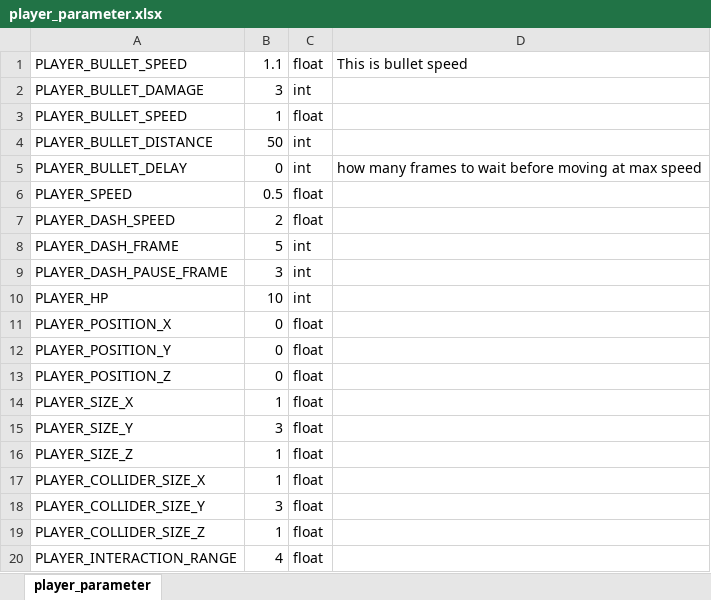
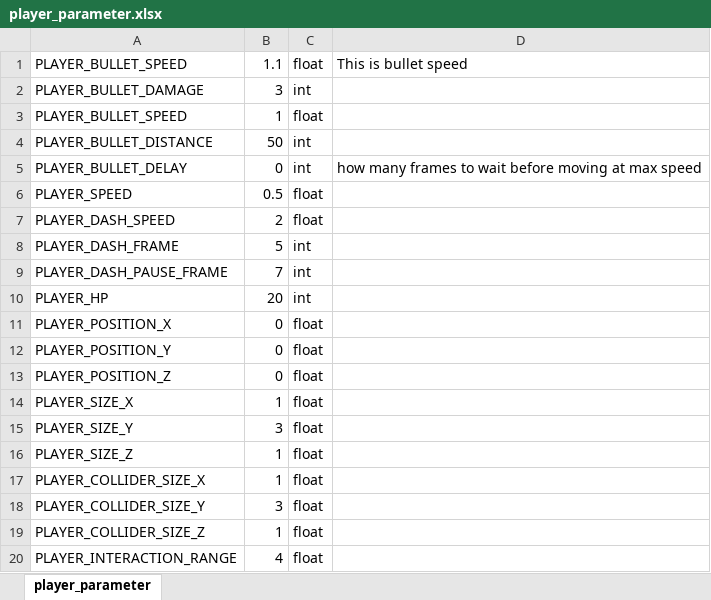
Before and after one commit to cjsjyh/krafton-internship-client, an Excel workbook: Engine/data/player_parameter.xlsx, sheet player_parameter, drawn as a sheet; values as stored, in another font and other column widths than the file's, no borders; the diff names each change by its address in the sheet, - before the commit and + after, or states it on an @@ line.

```diff
--- a/Engine/data/player_parameter.xlsx (sheet player_parameter)
+++ b/Engine/data/player_parameter.xlsx (sheet player_parameter)
-B9: 3
+B9: 7
-B10: 10
+B10: 20
```
Also changed, not shown: 8 other files.
